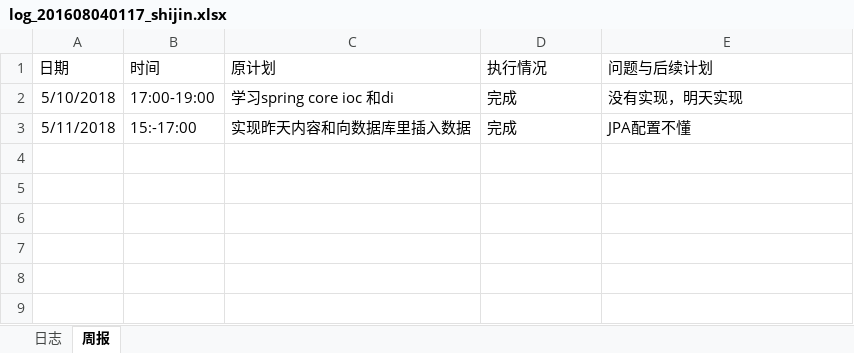
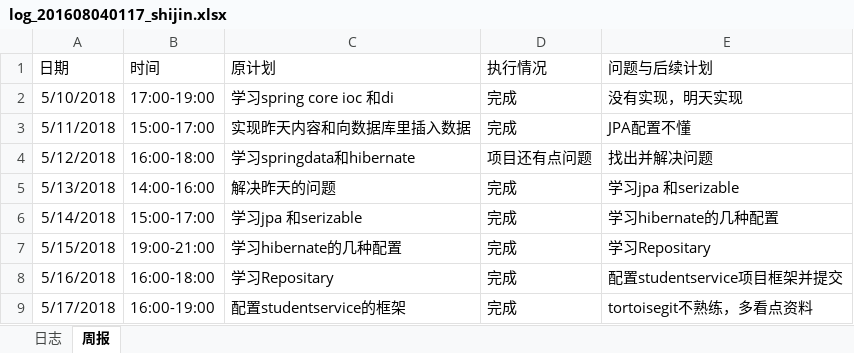
Before and after one commit to laozishidijia/98k, an Excel workbook: student-service-master/doc/log/log_201608040117_shijin.xlsx, sheet 周报, drawn as a sheet; values as stored, in another font and other column widths than the file's, no borders; the diff names each change by its address in the sheet, - before the commit and + after, or states it on an @@ line.

Commit message:
Add log/log_201608040117_shijin.xlsx

```diff
--- a/student-service-master/doc/log/log_201608040117_shijin.xlsx (sheet 周报)
+++ b/student-service-master/doc/log/log_201608040117_shijin.xlsx (sheet 周报)
-B3 (时间): 15:-17:00
+B3 (时间): 15:00-17:00
+row 4: 5/12/2018 | 16:00-18:00 | 学习springdata和hibernate | 项目还有点问题 | 找出并解决问题
+row 5: 5/13/2018 | 14:00-16:00 | 解决昨天的问题 | 完成 | 学习jpa 和serizable
+row 6: 5/14/2018 | 15:00-17:00 | 学习jpa 和serizable | 完成 | 学习hibernate的几种配置
+row 7: 5/15/2018 | 19:00-21:00 | 学习hibernate的几种配置 | 完成 | 学习Repositary
+row 8: 5/16/2018 | 16:00-18:00 | 学习Repositary | 完成 | 配置studentservice项目框架并提交
+row 9: 5/17/2018 | 16:00-19:00 | 配置studentservice的框架 | 完成 | tortoisegit不熟练，多看点资料
```
